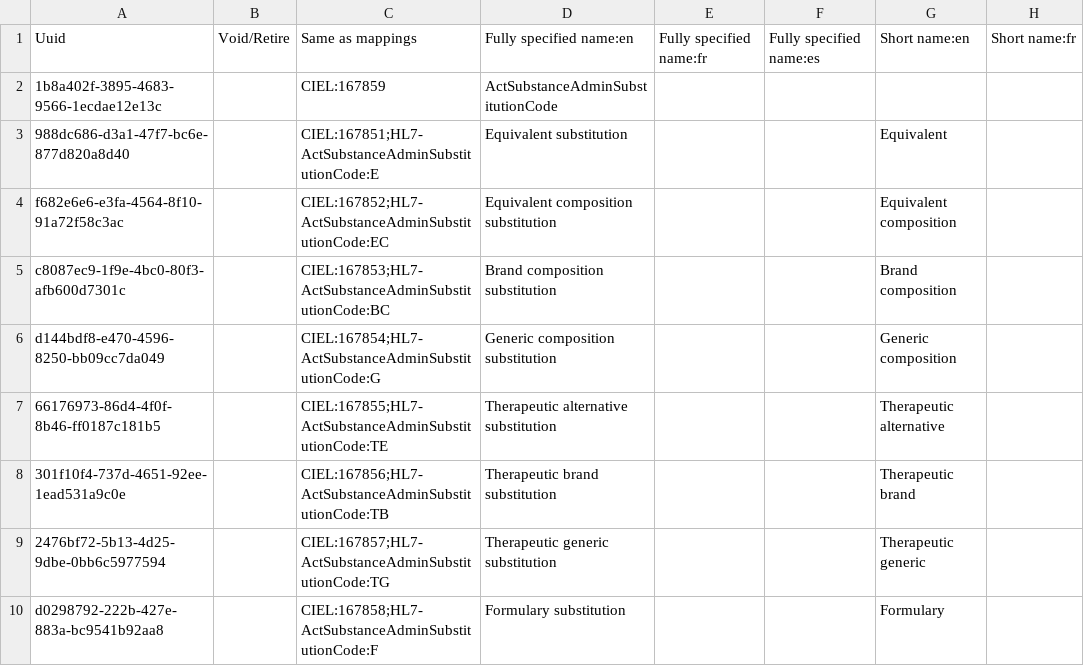
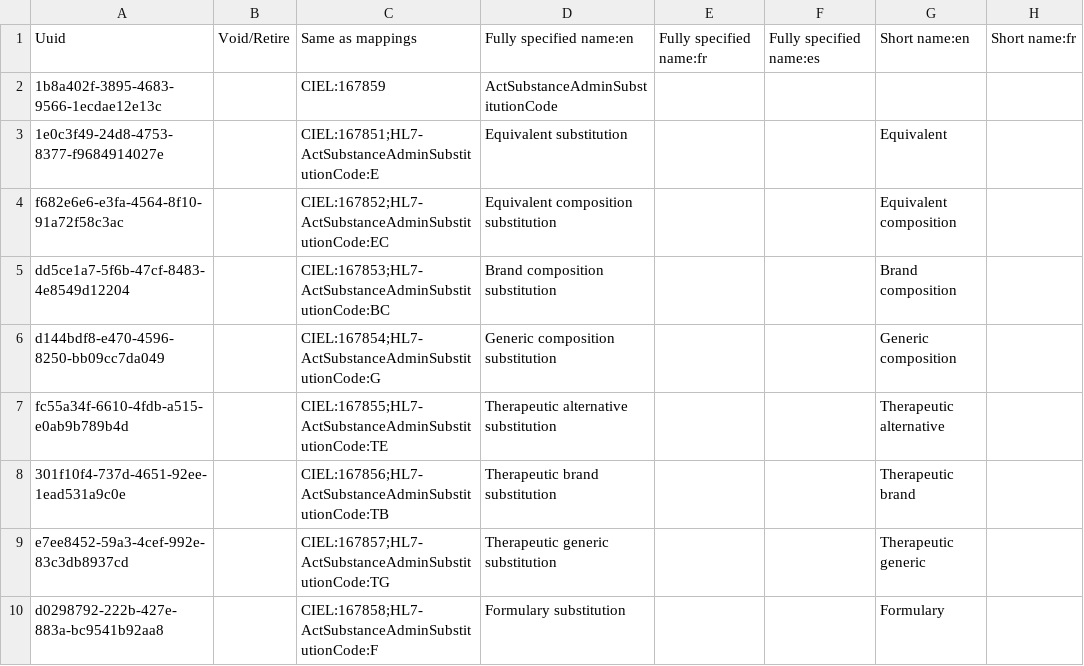
Before and after one commit to AMPATH/openmrs-content-amrs, a CSV file: configuration/backend_configuration/concepts/drugtypesofsubstitutions.csv, drawn as a sheet; only a part is shown; the diff names each change by its address in the sheet, - before the commit and + after, or states it on an @@ line.

```diff
--- a/configuration/backend_configuration/concepts/drugtypesofsubstitutions.csv
+++ b/configuration/backend_configuration/concepts/drugtypesofsubstitutions.csv
-A3: 988dc686-d3a1-47f7-bc6e-877d820a8d40
+A3: 1e0c3f49-24d8-4753-8377-f9684914027e
-A5: c8087ec9-1f9e-4bc0-80f3-afb600d7301c
+A5: dd5ce1a7-5f6b-47cf-8483-4e8549d12204
-A7: 66176973-86d4-4f0f-8b46-ff0187c181b5
+A7: fc55a34f-6610-4fdb-a515-e0ab9b789b4d
-A9: 2476bf72-5b13-4d25-9dbe-0bb6c5977594
+A9: e7ee8452-59a3-4cef-992e-83c3db8937cd
```
Also changed, not shown: configuration/backend_configuration/concepts/drugreasonsforsubstitution.csv, configuration/backend_configuration/conceptsets/drugreasonsforsubstitution.csv, 1 other file.
